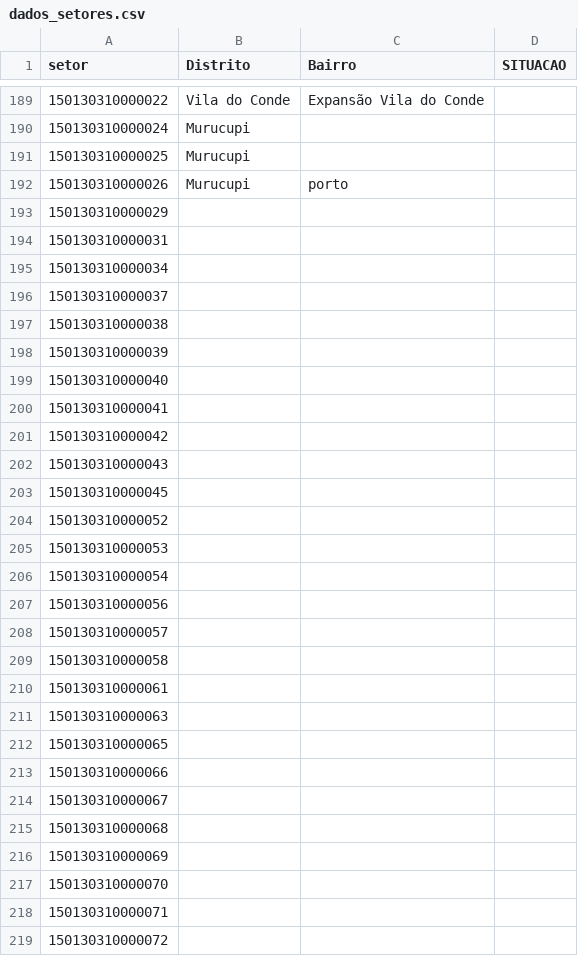
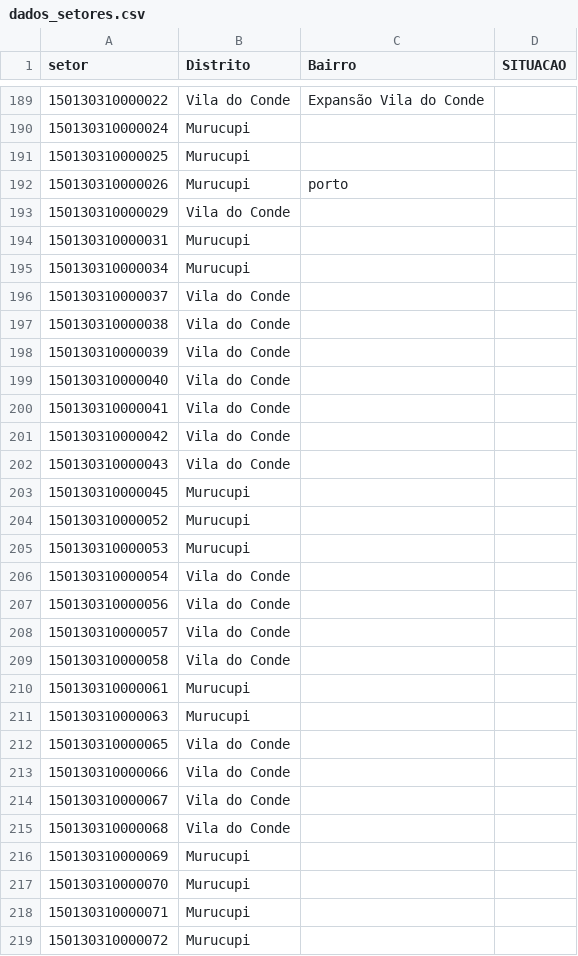
Before and after one commit to victorsantiago/odsb_ordenamento, a CSV file: dados_setores.csv, drawn as a sheet; only a part is shown, gaps mark what is left out; the diff covers the shown part only.

Commit message:
Update dados_setores.csv

```diff
--- a/dados_setores.csv
+++ b/dados_setores.csv
@@ -192,28 +192,28 @@ setor,Distrito,Bairro,SITUACAO
 150130310000026,Murucupi,porto,
-150130310000029,,,
-150130310000031,,,
-150130310000034,,,
-150130310000037,,,
-150130310000038,,,
-150130310000039,,,
-150130310000040,,,
-150130310000041,,,
-150130310000042,,,
-150130310000043,,,
-150130310000045,,,
-150130310000052,,,
-150130310000053,,,
-150130310000054,,,
-150130310000056,,,
-150130310000057,,,
-150130310000058,,,
-150130310000061,,,
-150130310000063,,,
-150130310000065,,,
-150130310000066,,,
-150130310000067,,,
-150130310000068,,,
-150130310000069,,,
-150130310000070,,,
-150130310000071,,,
-150130310000072,,,
+150130310000029,Vila do Conde,,
+150130310000031,Murucupi,,
+150130310000034,Murucupi,,
+150130310000037,Vila do Conde,,
+150130310000038,Vila do Conde,,
+150130310000039,Vila do Conde,,
+150130310000040,Vila do Conde,,
+150130310000041,Vila do Conde,,
+150130310000042,Vila do Conde,,
+150130310000043,Vila do Conde,,
+150130310000045,Murucupi,,
+150130310000052,Murucupi,,
+150130310000053,Murucupi,,
+150130310000054,Vila do Conde,,
+150130310000056,Vila do Conde,,
+150130310000057,Vila do Conde,,
+150130310000058,Vila do Conde,,
+150130310000061,Murucupi,,
+150130310000063,Murucupi,,
+150130310000065,Vila do Conde,,
+150130310000066,Vila do Conde,,
+150130310000067,Vila do Conde,,
+150130310000068,Vila do Conde,,
+150130310000069,Murucupi,,
+150130310000070,Murucupi,,
+150130310000071,Murucupi,,
+150130310000072,Murucupi,,
```
Also changed, not shown: 7 edited cells elsewhere in this file.
